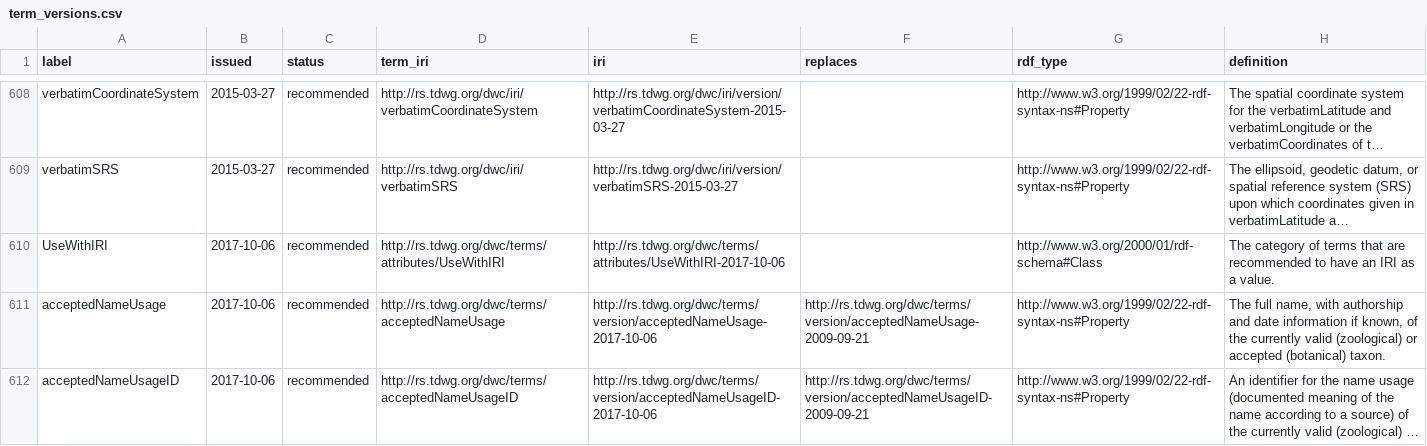
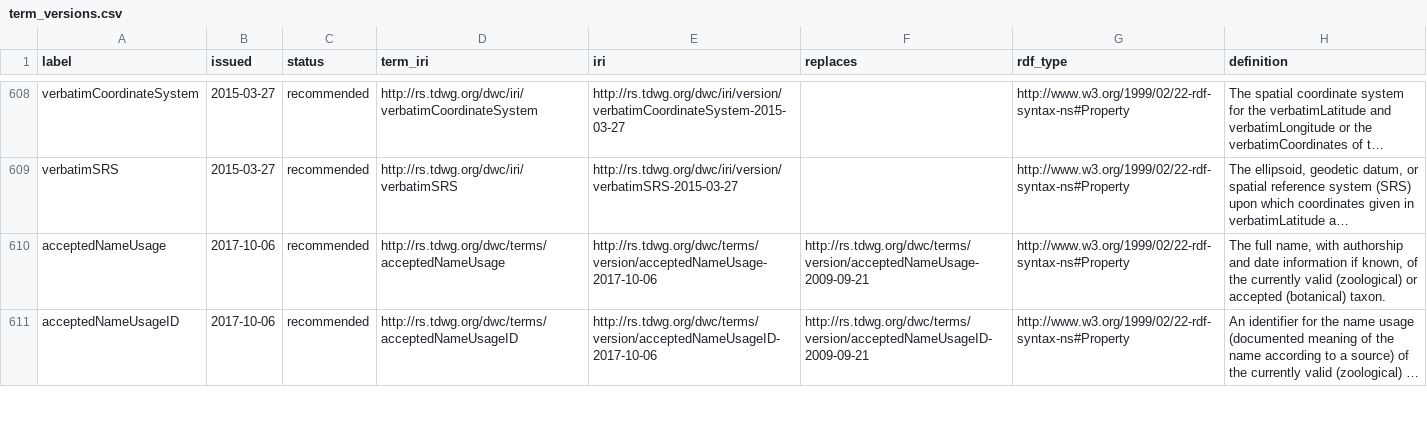
Before and after one commit to tdwg/dwc, a CSV file: standard/vocabularies/term_versions.csv, drawn as a sheet; only a part is shown, gaps mark what is left out; long unchanged cells end in …; the diff names each change by its address in the sheet, - before the commit and + after, or states it on an @@ line.

Commit message:
remove UseWithIRI
I don't think the tdwgutility:UseWithIRI term should be here.  We decided that namespace should be managed outside of DwC and at the moment the data about it is at  https://github.com/tdwg/rs.tdwg.org/tree/master/utility

```diff
--- a/standard/vocabularies/term_versions.csv
+++ b/standard/vocabularies/term_versions.csv
-row 610: UseWithIRI | 2017-10-06 | recommended | http://rs.tdwg.org/dwc/terms/attributes/UseWithIRI | http://rs.tdwg.org/dwc/terms/attributes/UseWithIRI-2017-10-06 |  | http://www.w3.org/2000/01/rdf-schema#Class | The category of terms that are recommended to have an IRI as a value.
```
